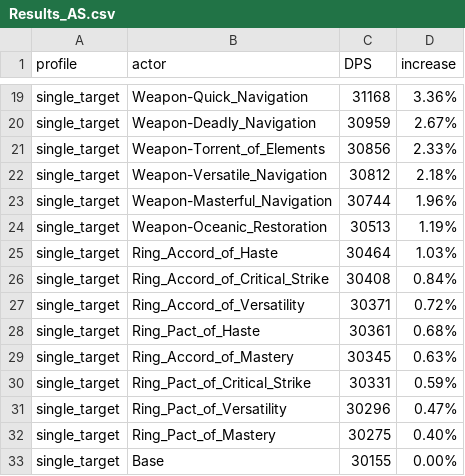
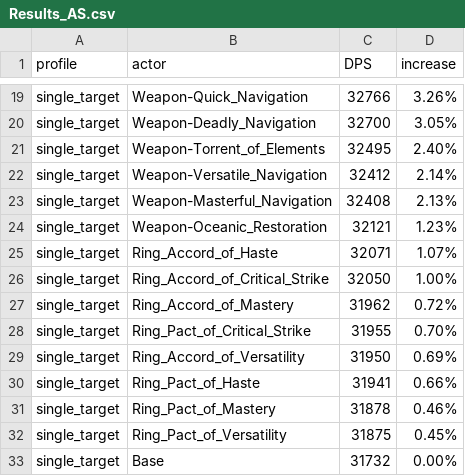
Before and after one commit to WarcraftPriests/bfa-shadow-priest, a CSV file: enchants/Results_AS.csv, drawn as a sheet; only a part is shown, gaps mark what is left out; removed rows and columns are numbered as before the commit, all else as after; the diff covers the shown part only; the diff names each change by its address in the sheet, - before the commit and + after, or states it on an @@ line.

```diff
--- a/enchants/Results_AS.csv
+++ b/enchants/Results_AS.csv
-C19 (DPS): 31168
+C19 (DPS): 32766
-D19 (increase): 3.36%
+D19 (increase): 3.26%
-C20 (DPS): 30959
+C20 (DPS): 32700
-D20 (increase): 2.67%
+D20 (increase): 3.05%
-C21 (DPS): 30856
+C21 (DPS): 32495
-D21 (increase): 2.33%
+D21 (increase): 2.40%
-C22 (DPS): 30812
+C22 (DPS): 32412
-D22 (increase): 2.18%
+D22 (increase): 2.14%
-C23 (DPS): 30744
+C23 (DPS): 32408
-D23 (increase): 1.96%
+D23 (increase): 2.13%
-C24 (DPS): 30513
+C24 (DPS): 32121
-D24 (increase): 1.19%
+D24 (increase): 1.23%
-C25 (DPS): 30464
+C25 (DPS): 32071
-D25 (increase): 1.03%
+D25 (increase): 1.07%
-C26 (DPS): 30408
+C26 (DPS): 32050
-D26 (increase): 0.84%
+D26 (increase): 1.00%
-B27 (actor): Ring_Accord_of_Versatility
+B27 (actor): Ring_Accord_of_Mastery
-C27 (DPS): 30371
+C27 (DPS): 31962
-row 28: single_target | Ring_Pact_of_Haste | 30361 | 0.68%
-row 29: single_target | Ring_Accord_of_Mastery | 30345 | 0.63%
-C28 (DPS): 30331
+C28 (DPS): 31955
-D28 (increase): 0.59%
+D28 (increase): 0.70%
-row 31: single_target | Ring_Pact_of_Versatility | 30296 | 0.47%
-row 32: single_target | Ring_Pact_of_Mastery | 30275 | 0.40%
+row 29: single_target | Ring_Accord_of_Versatility | 31950 | 0.69%
+row 30: single_target | Ring_Pact_of_Haste | 31941 | 0.66%
+row 31: single_target | Ring_Pact_of_Mastery | 31878 | 0.46%
+row 32: single_target | Ring_Pact_of_Versatility | 31875 | 0.45%
-C33 (DPS): 30155
+C33 (DPS): 31732
```
Also changed, not shown: 1 added row, 1 removed row and 29 edited cells elsewhere in this file, enchants/Results_Dungeons_AS.csv, enchants/Results_Dungeons_SC.csv, 5 other files.
